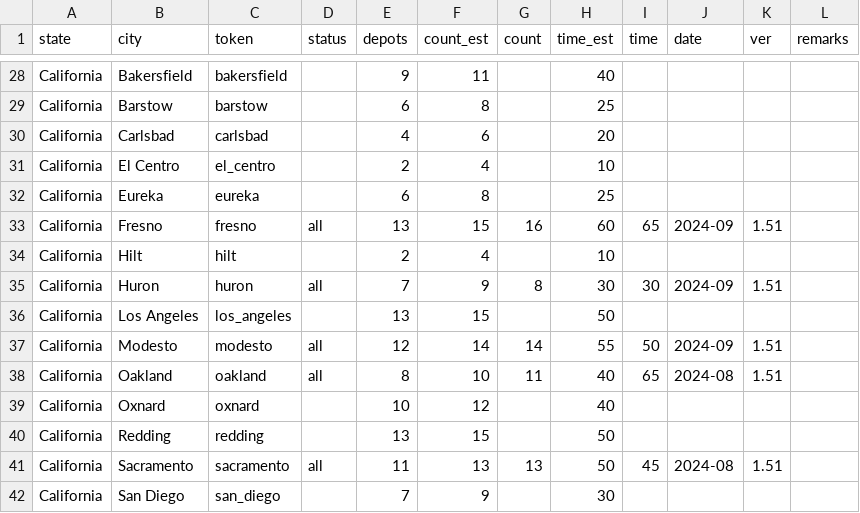
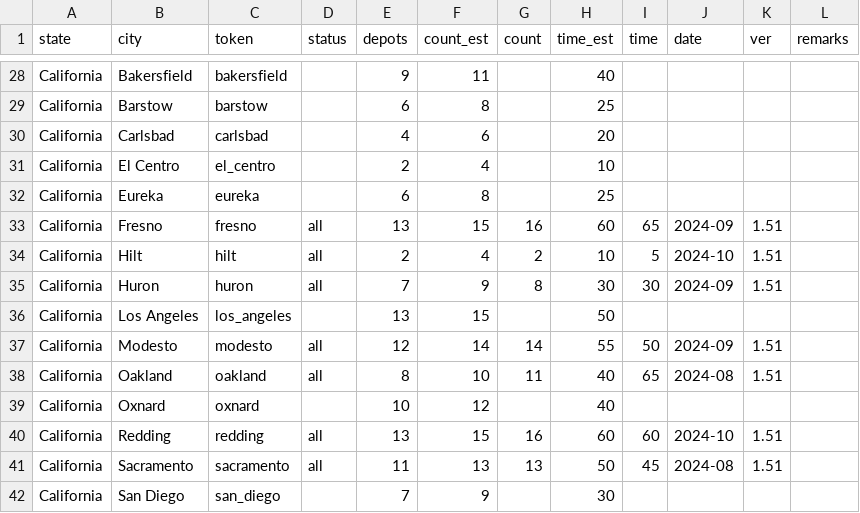
Before and after one commit to nautofon/cfd, a CSV file: stats C:FD.csv, drawn as a sheet; only a part is shown, gaps mark what is left out.

```diff
--- a/stats C:FD.csv
+++ b/stats C:FD.csv
@@ -33,3 +33,3 @@ California,Eureka,eureka,,6,8,,25,,,,
 California,Fresno,fresno,all,13,15,16,60,65,2024-09,1.51,
-California,Hilt,hilt,,2,4,,10,,,,
+California,Hilt,hilt,all,2,4,2,10,5,2024-10,1.51,
 California,Huron,huron,all,7,9,8,30,30,2024-09,1.51,
@@ -39,3 +39,3 @@ California,Oakland,oakland,all,8,10,11,40,65,2024-08,1.51,
 California,Oxnard,oxnard,,10,12,,40,,,,
-California,Redding,redding,,13,15,,50,,,,
+California,Redding,redding,all,13,15,16,60,60,2024-10,1.51,
 California,Sacramento,sacramento,all,11,13,13,50,45,2024-08,1.51,
```
Also changed, not shown: 3 other files.
